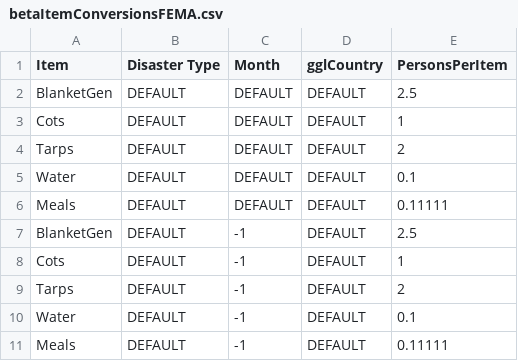
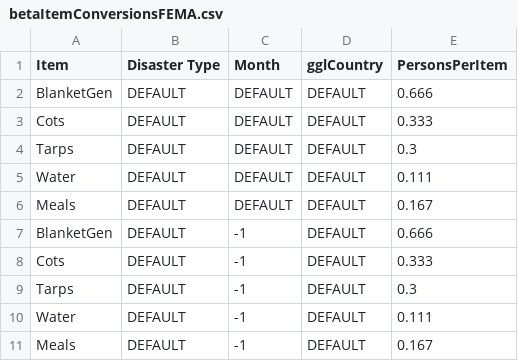
Before and after one commit to JamesMcGaa/StrategicResponseAnalysisPython, a CSV file: inputData/inputData03_US/betaItemConversionsFEMA.csv, drawn as a sheet.

```diff
--- a/inputData/inputData03_US/betaItemConversionsFEMA.csv
+++ b/inputData/inputData03_US/betaItemConversionsFEMA.csv
@@ -1,11 +1,11 @@
 Item,Disaster Type,Month,gglCountry,PersonsPerItem
-BlanketGen,DEFAULT,DEFAULT,DEFAULT,2.5
-Cots,DEFAULT,DEFAULT,DEFAULT,1
-Tarps,DEFAULT,DEFAULT,DEFAULT,2
-Water,DEFAULT,DEFAULT,DEFAULT,0.1
-Meals,DEFAULT,DEFAULT,DEFAULT,0.11111
-BlanketGen,DEFAULT,-1,DEFAULT,2.5
-Cots,DEFAULT,-1,DEFAULT,1
-Tarps,DEFAULT,-1,DEFAULT,2
-Water,DEFAULT,-1,DEFAULT,0.1
-Meals,DEFAULT,-1,DEFAULT,0.11111
+BlanketGen,DEFAULT,DEFAULT,DEFAULT,0.666
+Cots,DEFAULT,DEFAULT,DEFAULT,0.333
+Tarps,DEFAULT,DEFAULT,DEFAULT,0.3
+Water,DEFAULT,DEFAULT,DEFAULT,0.111
+Meals,DEFAULT,DEFAULT,DEFAULT,0.167
+BlanketGen,DEFAULT,-1,DEFAULT,0.666
+Cots,DEFAULT,-1,DEFAULT,0.333
+Tarps,DEFAULT,-1,DEFAULT,0.3
+Water,DEFAULT,-1,DEFAULT,0.111
+Meals,DEFAULT,-1,DEFAULT,0.167
```
Also changed, not shown: inputData/inputData03_US/depotInventoryDataFEMA.csv, inputData/inputData03_US/fakeCarrierDataFEMA_nototcap_reduced.csv, 9 other files.
